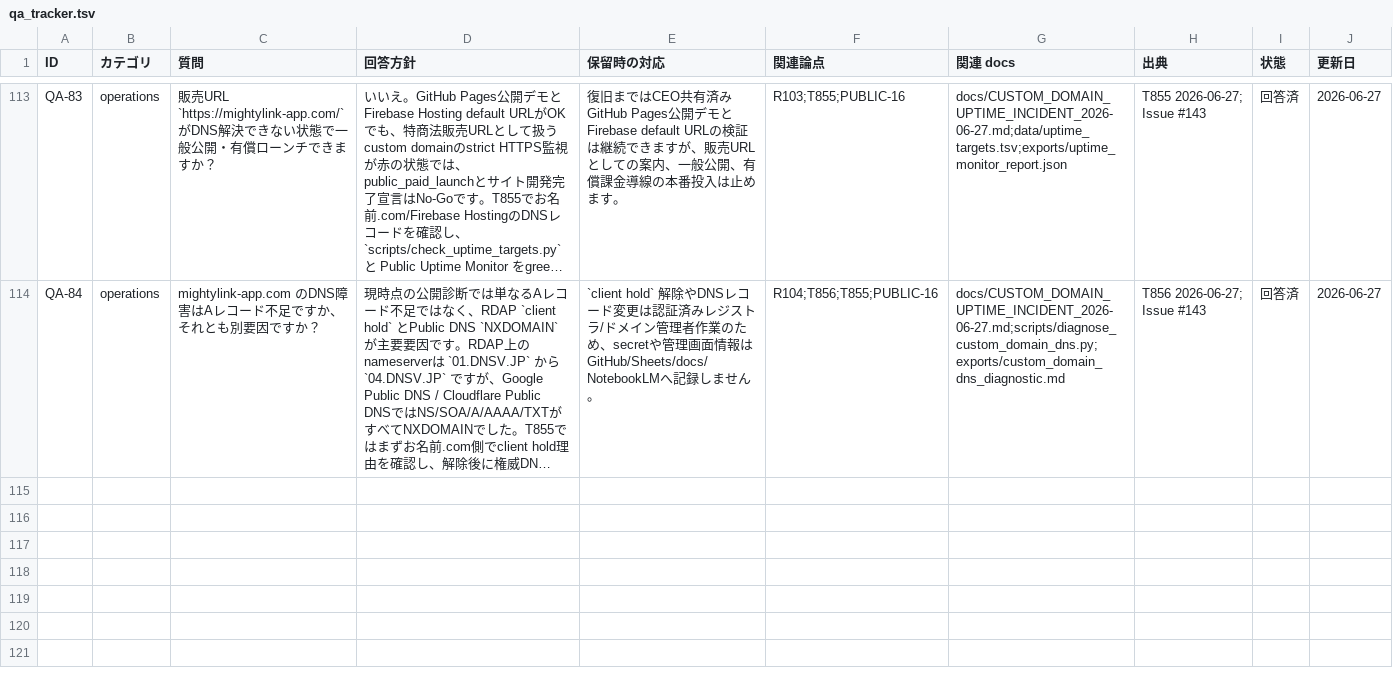
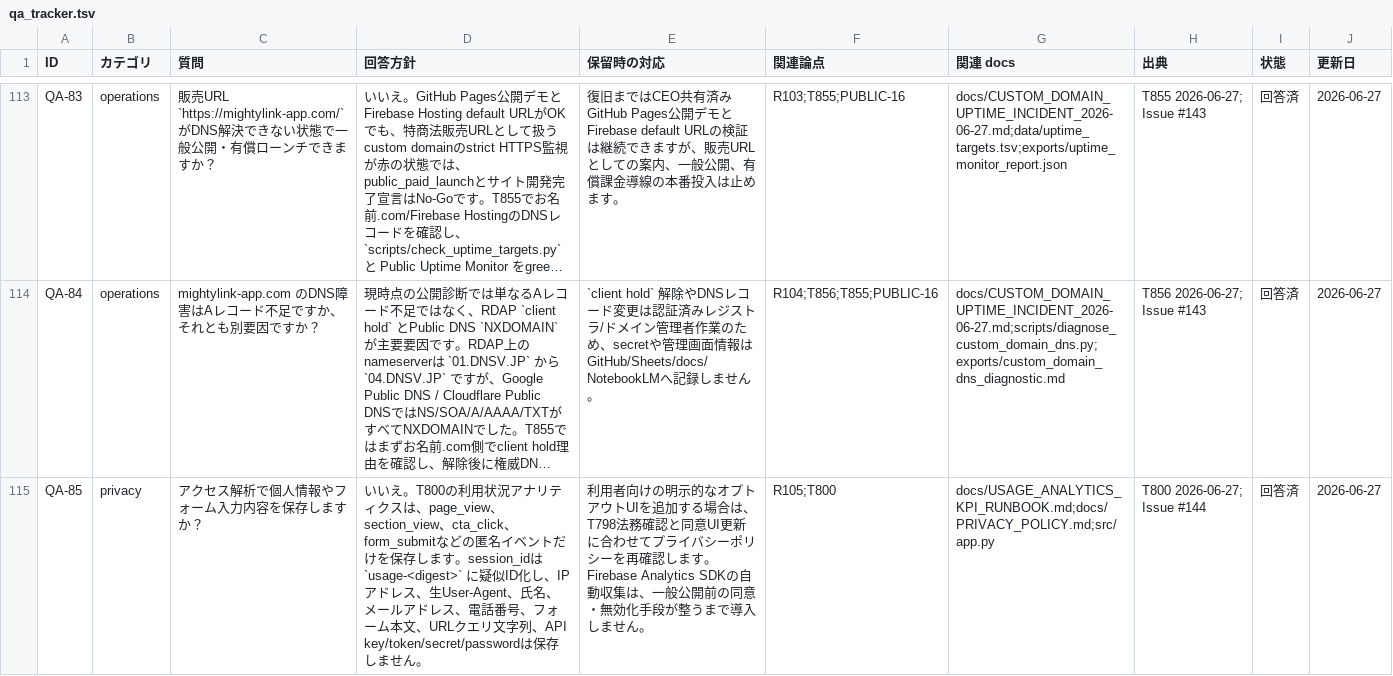
Before and after one commit to kanta13jp1/mighty-link-ai-connect, a TSV file: data/qa_tracker.tsv, drawn as a sheet; only a part is shown, gaps mark what is left out; long unchanged cells end in …; the diff names each change by its address in the sheet, - before the commit and + after, or states it on an @@ line.

```diff
--- a/data/qa_tracker.tsv
+++ b/data/qa_tracker.tsv
+row 115: QA-85 | privacy | アクセス解析で個人情報やフォーム入力内容を保存しますか？ | いいえ。T800の利用状況アナリティクスは、page_view、section_view、cta_click、form_submitなどの匿名イベントだけを保存します。session_idは `usage-<digest>` に疑似ID化し、IPアドレス、生User-Agent、氏名、メールアドレス、電話番号、フォーム本文、URLクエリ文字列、API key/token/secret/passwordは保存しません。 | 利用者向けの明示的なオプトアウトUIを追加する場合は、T798法務確認と同意UI更新に合わせてプライバシーポリシーを再確認します。Firebase Analytics SDKの自動収集は、一般公開前の同意・無効化手段が整うまで導入しません。 | R105;T800 | docs/USAGE_ANALYTICS_KPI_RUNBOOK.md;docs/PRIVACY_POLICY.md;src/app.py | T800 2026-06-27; Issue #144 | 回答済 | 2026-06-27
```
Also changed, not shown: data/WBS.tsv, data/issues_tracker.tsv, 36 other files.
